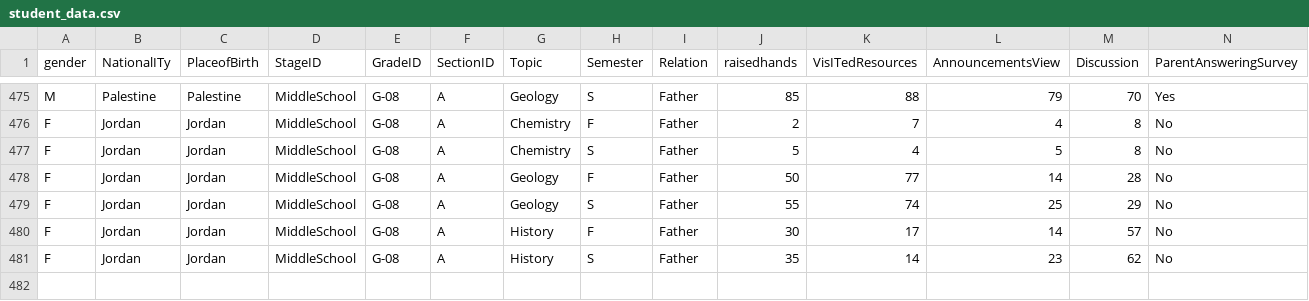
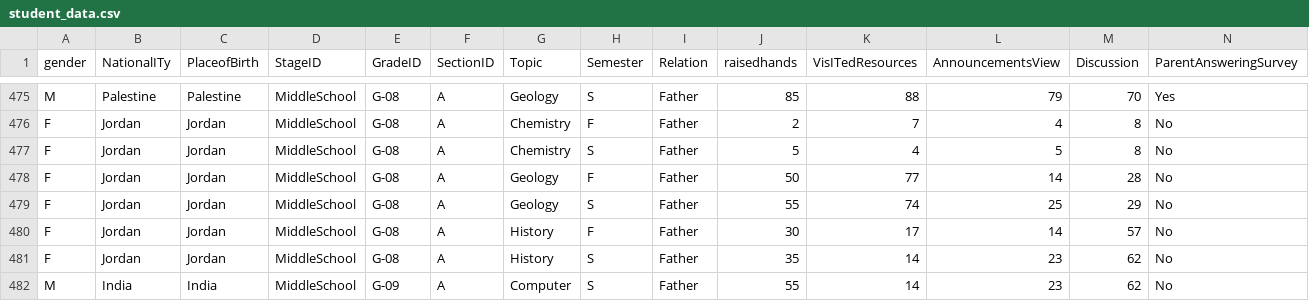
Before and after one commit to prashantghodke9426-cmyk/Student-Performance-system-ML, a CSV file: data/student_data.csv, drawn as a sheet; only a part is shown, gaps mark what is left out; rows hold the shown columns only; the diff names each change by its address in the sheet, - before the commit and + after, or states it on an @@ line.

```diff
--- a/data/student_data.csv
+++ b/data/student_data.csv
+row 482: M | India | India | MiddleSchool | G-09 | A | Computer | S | Father | 55 | 14 | 23 | 62 | No
```
Also changed, not shown: 3 other files.
